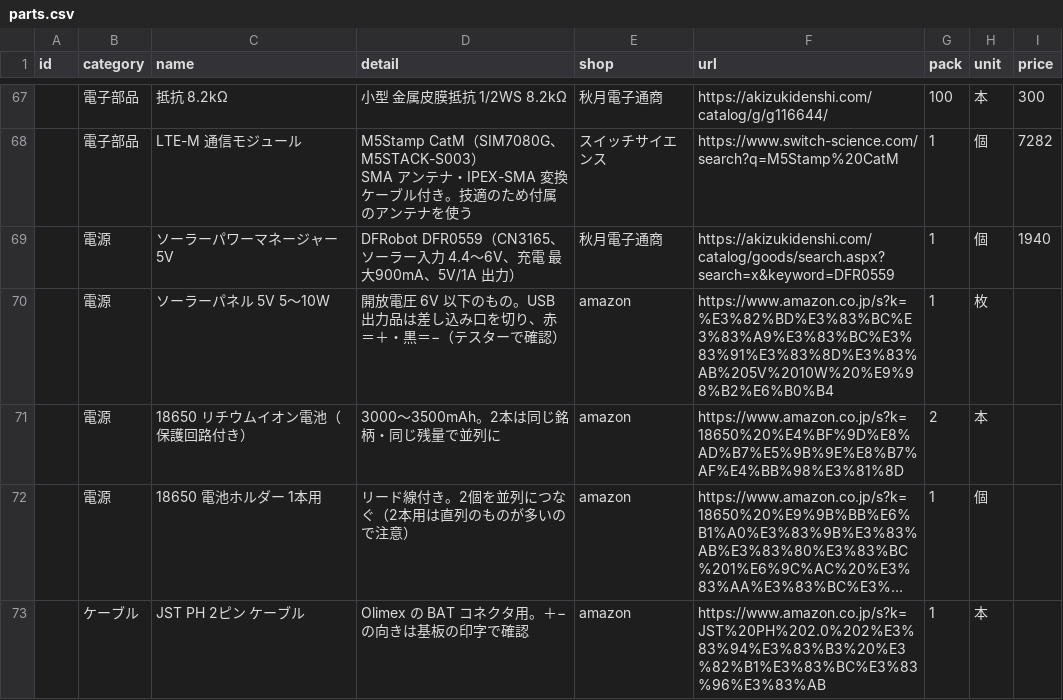
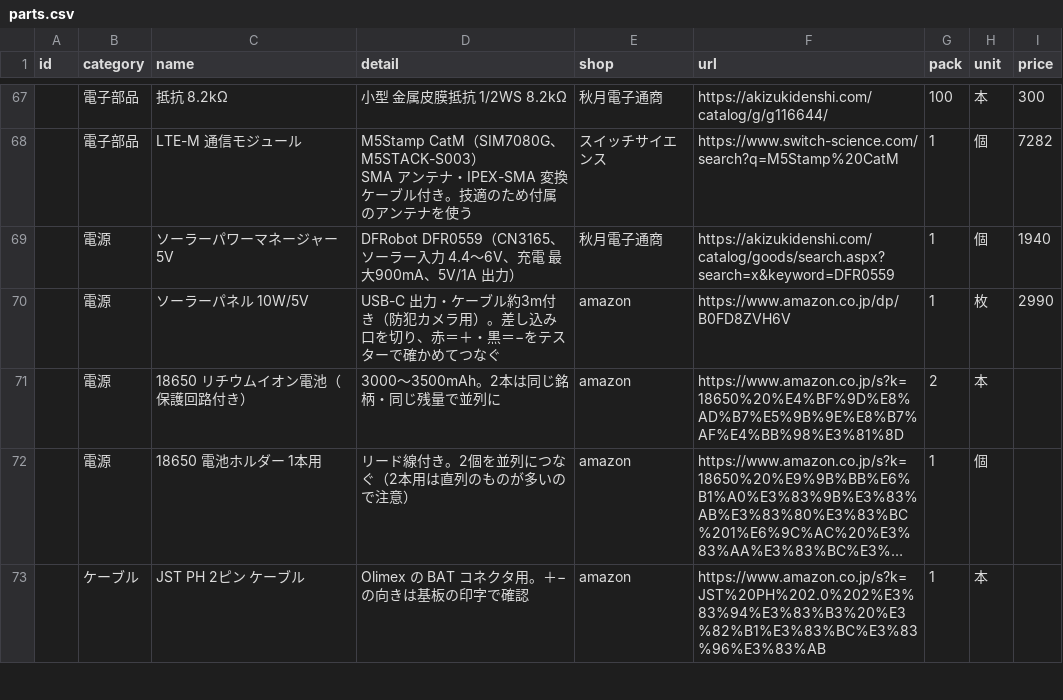
Before and after one commit to Hive-Plus-X/hiveplusx, a CSV file: hardware/parts/parts.csv, drawn as a sheet; only a part is shown, gaps mark what is left out; long unchanged cells end in …; the diff names each change by its address in the sheet, - before the commit and + after, or states it on an @@ line.

```diff
--- a/hardware/parts/parts.csv
+++ b/hardware/parts/parts.csv
-C70 (name): ソーラーパネル 5V 5〜10W
+C70 (name): ソーラーパネル 10W/5V
-D70 (detail): 開放電圧 6V 以下のもの。USB 出力品は差し込み口を切り、赤＝＋・黒＝−（テスターで確認）
+D70 (detail): USB-C 出力・ケーブル約3m付き（防犯カメラ用）。差し込み口を切り、赤＝＋・黒＝−をテスターで確かめてつなぐ
-F70 (url): https://www.amazon.co.jp/s?k=%E3%82%BD%E3%83%BC%E3%83%A9%E3%83%BC%E3%83%91%E3%83%8D%E3%83%AB%205V%2010W%20%E9%98%B2%E6%B0%B4
+F70 (url): https://www.amazon.co.jp/dp/B0FD8ZVH6V
-I70 (price): (empty)
+I70 (price): 2990
```
Also changed, not shown: 1 other file.
